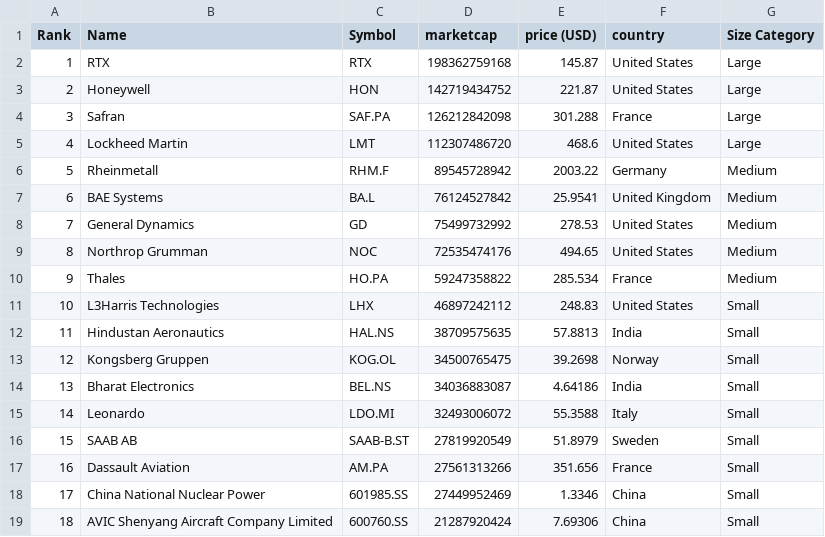
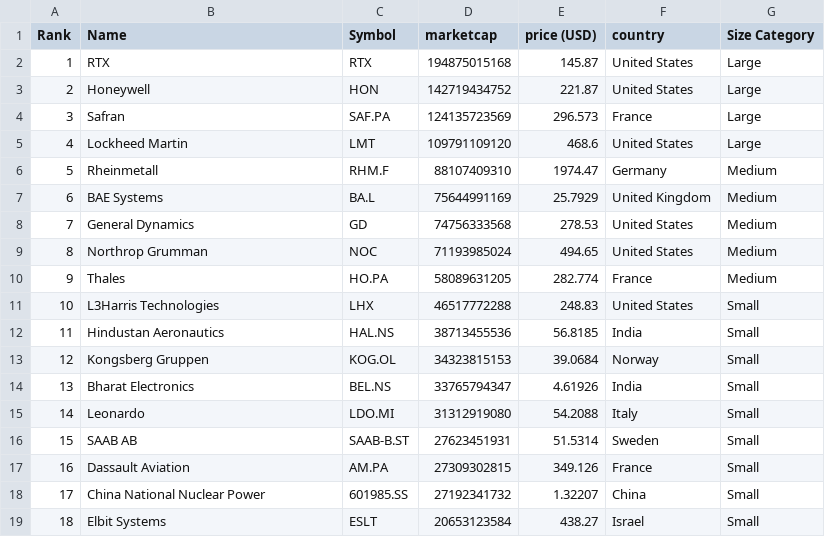
Before and after one commit to artfisica/taller-venezuela-junio-2024, a CSV file: categorized_data.csv, drawn as a sheet; only a part is shown; the diff covers the shown part only.

```diff
--- a/categorized_data.csv
+++ b/categorized_data.csv
@@ -1,19 +1,19 @@
 Rank,Name,Symbol,marketcap,price (USD),country,Size Category
-1,RTX,RTX,198362759168,145.87,United States,Large
+1,RTX,RTX,194875015168,145.87,United States,Large
 2,Honeywell,HON,142719434752,221.87,United States,Large
-3,Safran,SAF.PA,126212842098,301.288,France,Large
-4,Lockheed Martin,LMT,112307486720,468.6,United States,Large
-5,Rheinmetall,RHM.F,89545728942,2003.22,Germany,Medium
-6,BAE Systems,BA.L,76124527842,25.9541,United Kingdom,Medium
-7,General Dynamics,GD,75499732992,278.53,United States,Medium
-8,Northrop Grumman,NOC,72535474176,494.65,United States,Medium
-9,Thales,HO.PA,59247358822,285.534,France,Medium
-10,L3Harris Technologies,LHX,46897242112,248.83,United States,Small
-11,Hindustan Aeronautics,HAL.NS,38709575635,57.8813,India,Small
-12,Kongsberg Gruppen,KOG.OL,34500765475,39.2698,Norway,Small
-13,Bharat Electronics,BEL.NS,34036883087,4.64186,India,Small
-14,Leonardo,LDO.MI,32493006072,55.3588,Italy,Small
-15,SAAB AB,SAAB-B.ST,27819920549,51.8979,Sweden,Small
-16,Dassault Aviation,AM.PA,27561313266,351.656,France,Small
-17,China National Nuclear Power,601985.SS,27449952469,1.3346,China,Small
-18,AVIC Shenyang Aircraft Company Limited,600760.SS,21287920424,7.69306,China,Small
+3,Safran,SAF.PA,124135723569,296.573,France,Large
+4,Lockheed Martin,LMT,109791109120,468.6,United States,Large
+5,Rheinmetall,RHM.F,88107409310,1974.47,Germany,Medium
+6,BAE Systems,BA.L,75644991169,25.7929,United Kingdom,Medium
+7,General Dynamics,GD,74756333568,278.53,United States,Medium
+8,Northrop Grumman,NOC,71193985024,494.65,United States,Medium
+9,Thales,HO.PA,58089631205,282.774,France,Medium
+10,L3Harris Technologies,LHX,46517772288,248.83,United States,Small
+11,Hindustan Aeronautics,HAL.NS,38713455536,56.8185,India,Small
+12,Kongsberg Gruppen,KOG.OL,34323815153,39.0684,Norway,Small
+13,Bharat Electronics,BEL.NS,33765794347,4.61926,India,Small
+14,Leonardo,LDO.MI,31312919080,54.2088,Italy,Small
+15,SAAB AB,SAAB-B.ST,27623451931,51.5314,Sweden,Small
+16,Dassault Aviation,AM.PA,27309302815,349.126,France,Small
+17,China National Nuclear Power,601985.SS,27192341732,1.32207,China,Small
+18,Elbit Systems,ESLT,20653123584,438.27,Israel,Small
```
Also changed, not shown: 53 edited cells elsewhere in this file, data.csv.
